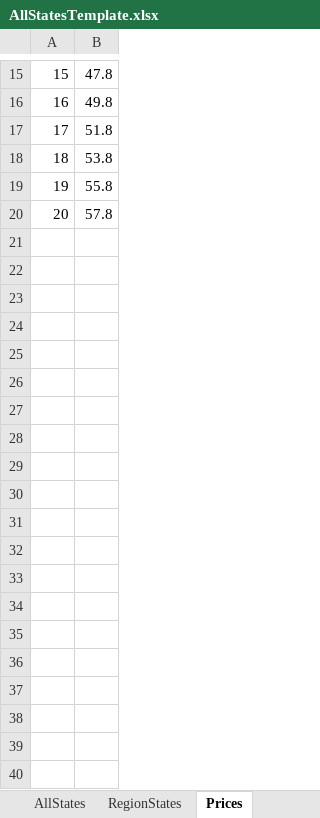
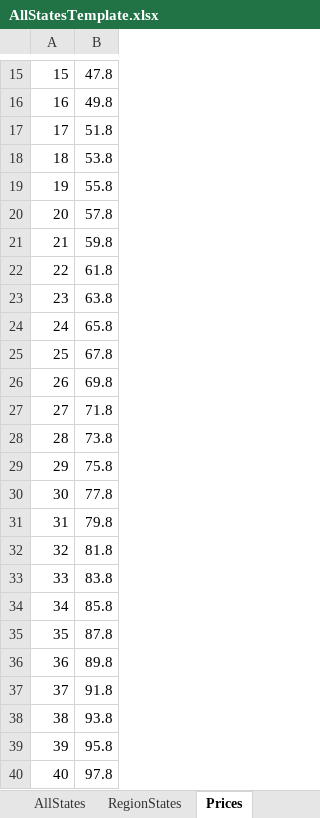
Before and after one commit to ENGINETEC/pstablerates, an Excel workbook: Table Rates/AllStatesTemplate.xlsx, sheet Prices, drawn as a sheet; only a part is shown, gaps mark what is left out; values as stored, in another font and other column widths than the file's, no borders; the diff covers the shown part only; the diff names each change by its address in the sheet, - before the commit and + after, or states it on an @@ line.

```diff
--- a/Table Rates/AllStatesTemplate.xlsx (sheet Prices)
+++ b/Table Rates/AllStatesTemplate.xlsx (sheet Prices)
+row 21: 21 | 59.8
+row 22: 22 | 61.8
+row 23: 23 | 63.8
+row 24: 24 | 65.8
+row 25: 25 | 67.8
+row 26: 26 | 69.8
+row 27: 27 | 71.8
+row 28: 28 | 73.8
+row 29: 29 | 75.8
+row 30: 30 | 77.8
+row 31: 31 | 79.8
+row 32: 32 | 81.8
+row 33: 33 | 83.8
+row 34: 34 | 85.8
+row 35: 35 | 87.8
+row 36: 36 | 89.8
+row 37: 37 | 91.8
+row 38: 38 | 93.8
+row 39: 39 | 95.8
+row 40: 40 | 97.8
```
Also changed, not shown: 30 added rows elsewhere in this sheet, sheet AllStates, Retailers4.xlsx, Table Rates/XOSPiritus.xlsx, 7 other files.
